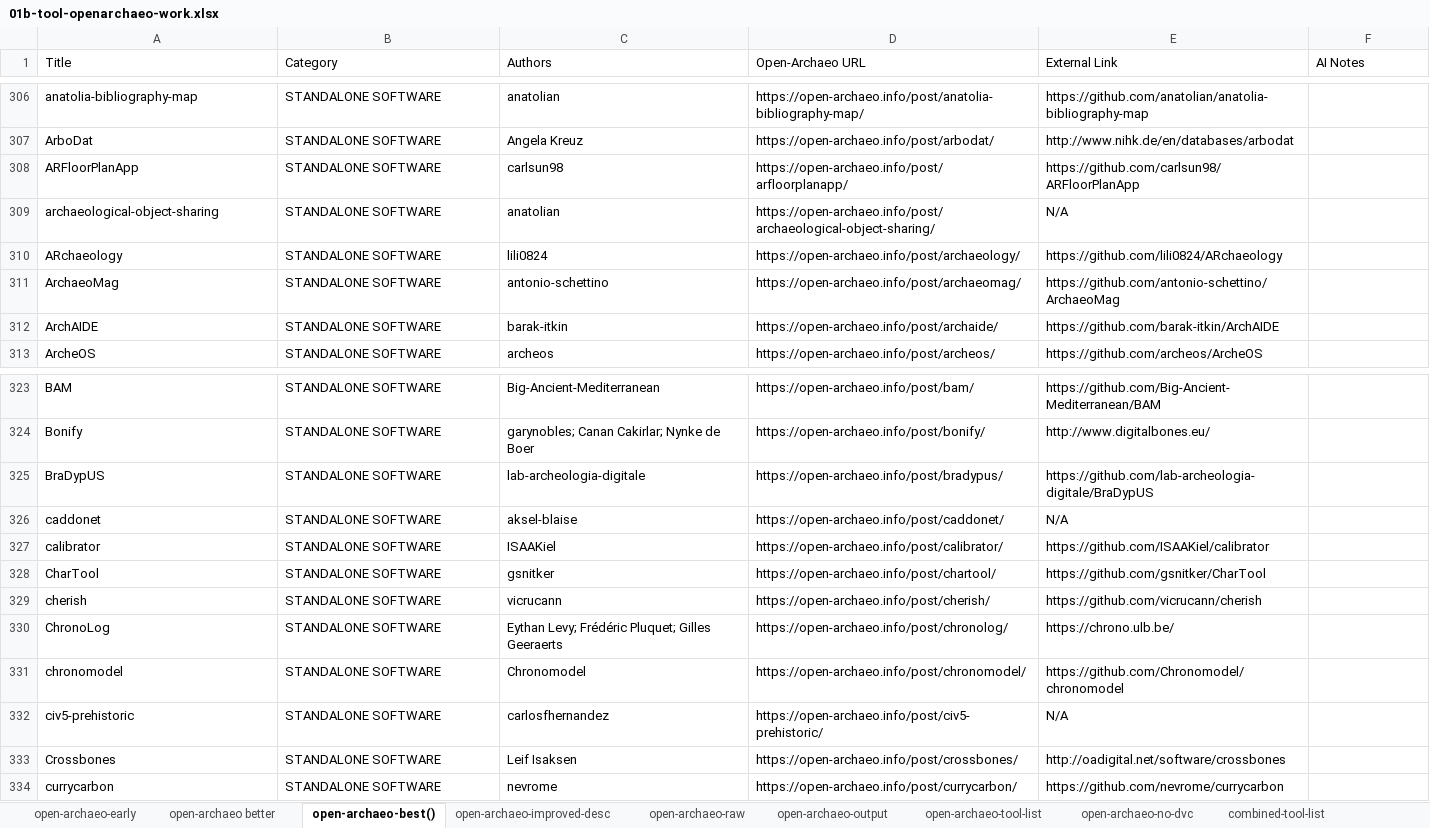
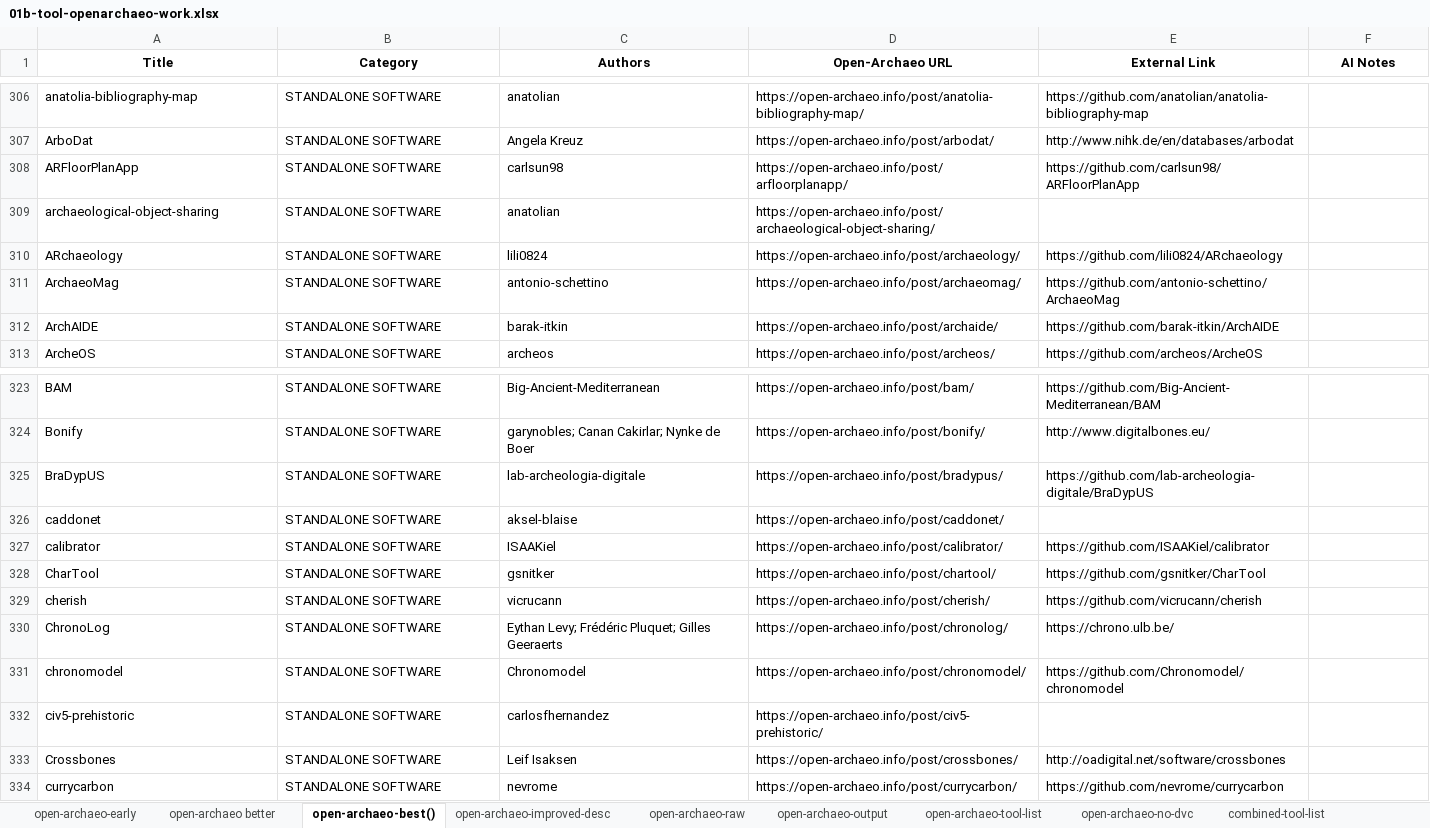
Before and after one commit to saross/theseus-ship, an Excel workbook: llm-absence-judgement/results-tools/01b-tool-openarchaeo-work.xlsx, sheet open-archaeo-best(), drawn as a sheet; only a part is shown, gaps mark what is left out; values as stored, in another font and other column widths than the file's, no borders; the diff names each change by its address in the sheet, - before the commit and + after, or states it on an @@ line.

```diff
--- a/llm-absence-judgement/results-tools/01b-tool-openarchaeo-work.xlsx (sheet open-archaeo-best())
+++ b/llm-absence-judgement/results-tools/01b-tool-openarchaeo-work.xlsx (sheet open-archaeo-best())
@@ A1:F1 bold: off → on, alignment: left → center @@
-E309 (External Link): N/A
+E309 (External Link): (empty)
-E326 (External Link): N/A
+E326 (External Link): (empty)
-E332 (External Link): N/A
+E332 (External Link): (empty)
```
Also changed, not shown: sheet open-archaeo-raw, sheet open-archaeo better, sheet open-archaeo-no-dvc, sheet deduplicated-open-archeao-no-dv, sheet open-archaeo-improved-desc, sheet open-archaeo-early, 4 more sheets, 1 other file.
